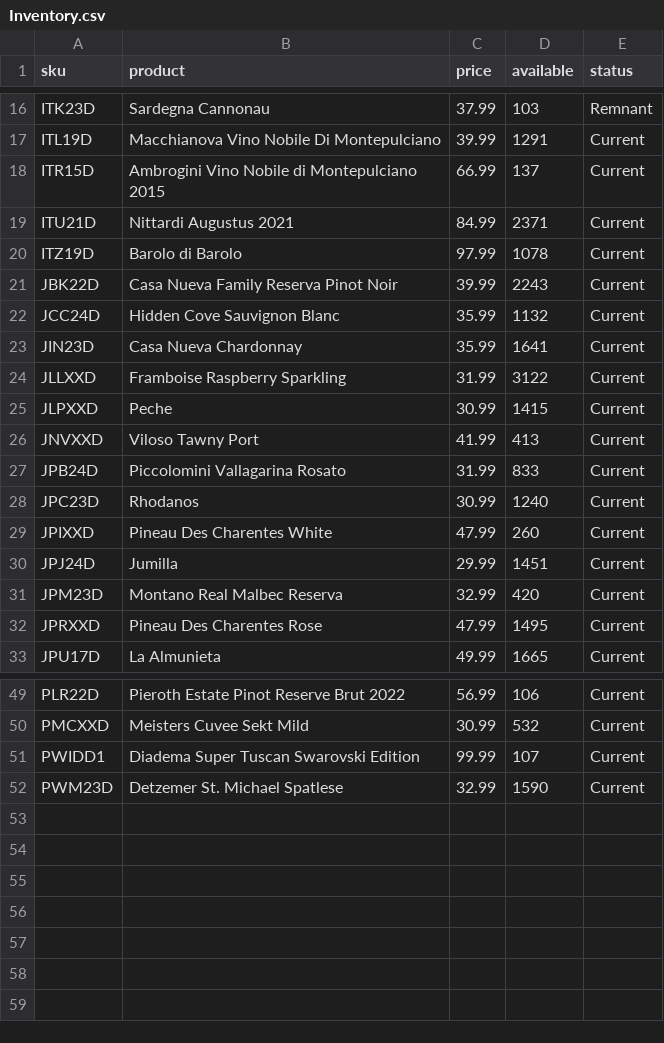
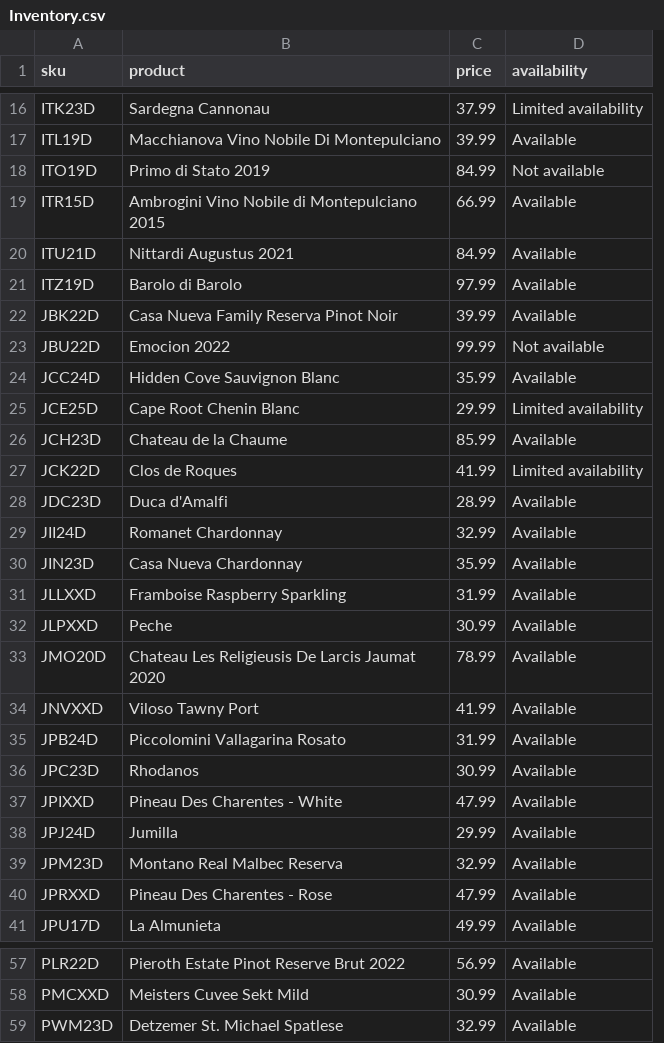
Before and after one commit to Negina2026/prp-rag-chatbot, a CSV file: Inventory.csv, drawn as a sheet; only a part is shown, gaps mark what is left out; removed rows and columns are numbered as before the commit, all else as after; the diff names each change by its address in the sheet, - before the commit and + after, or states it on an @@ line.

```diff
--- a/Inventory.csv
+++ b/Inventory.csv
-column D (available), rows 16-33: 103 | 1291 | 137 | 2371 | 1078 | 2243 | 1132 | 1641 | 3122 | 1415 | 413 | 833 | 1240 | 260 | 1451 | 420 | 1495 | 1665; rows 49-50: 106 | 532; row 52: 1590
-column E (status), rows 16-33: Remnant | Current | Current | Current | Current | Current | Current | Current | Current | Current | Current | Current | Current | Current | Current | Current | Current | Current; rows 49-50: Current | Current; row 52: Current
+column D (availability), rows 16-17: Limited availability | Available; rows 19-22: all Available; row 24: Available; rows 30-32: all Available; rows 34-41: all Available; rows 57-59: all Available
+row 18: ITO19D | Primo di Stato 2019 | 84.99 | Not available
+row 23: JBU22D | Emocion 2022 | 99.99 | Not available
+row 25: JCE25D | Cape Root Chenin Blanc | 29.99 | Limited availability
+row 26: JCH23D | Chateau de la Chaume | 85.99 | Available
+row 27: JCK22D | Clos de Roques | 41.99 | Limited availability
+row 28: JDC23D | Duca d'Amalfi | 28.99 | Available
+row 29: JII24D | Romanet Chardonnay | 32.99 | Available
+row 33: JMO20D | Chateau Les Religieusis De Larcis Jaumat 2020 | 78.99 | Available
-B37 (product): Pineau Des Charentes White
+B37 (product): Pineau Des Charentes - White
-B40 (product): Pineau Des Charentes Rose
+B40 (product): Pineau Des Charentes - Rose
-row 51: PWIDD1 | Diadema Super Tuscan Swarovski Edition | 99.99 | 107 | Current
```
Also changed, not shown: 3 other files.
